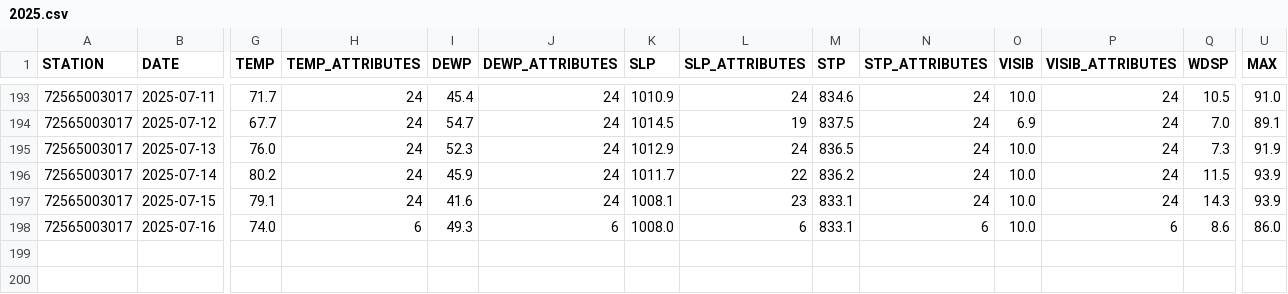
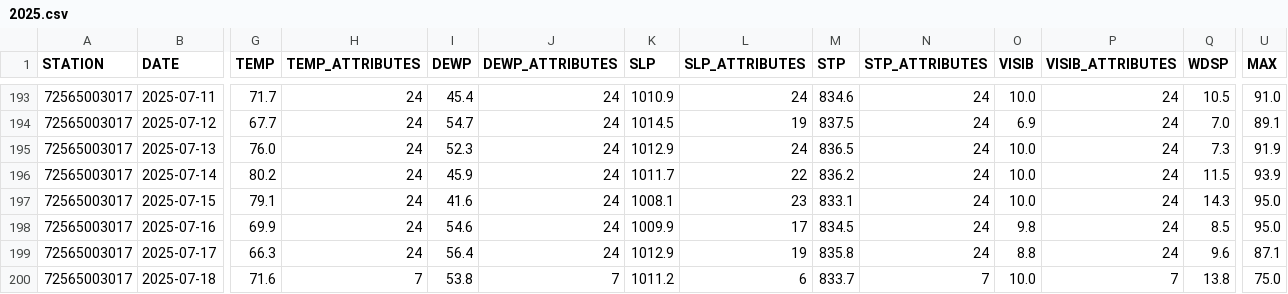
Before and after one commit to HulacSt/den-weather, a CSV file: data/daily/raw/2025.csv, drawn as a sheet; only a part is shown, gaps mark what is left out; rows hold the shown columns only; the diff covers the shown part only; the diff names each change by its address in the sheet, - before the commit and + after, or states it on an @@ line.

```diff
--- a/data/daily/raw/2025.csv
+++ b/data/daily/raw/2025.csv
-U197 (MAX): 93.9
+U197 (MAX): 95.0
-G198 (TEMP): 74.0
+G198 (TEMP): 69.9
-H198 (TEMP_ATTRIBUTES): 6
+H198 (TEMP_ATTRIBUTES): 24
-I198 (DEWP): 49.3
+I198 (DEWP): 54.6
-J198 (DEWP_ATTRIBUTES): 6
+J198 (DEWP_ATTRIBUTES): 24
-K198 (SLP): 1008.0
+K198 (SLP): 1009.9
-L198 (SLP_ATTRIBUTES): 6
+L198 (SLP_ATTRIBUTES): 17
-M198 (STP): 833.1
+M198 (STP): 834.5
-N198 (STP_ATTRIBUTES): 6
+N198 (STP_ATTRIBUTES): 24
-O198 (VISIB): 10.0
+O198 (VISIB): 9.8
-P198 (VISIB_ATTRIBUTES): 6
+P198 (VISIB_ATTRIBUTES): 24
-Q198 (WDSP): 8.6
+Q198 (WDSP): 8.5
-U198 (MAX): 86.0
+U198 (MAX): 95.0
+row 199: 72565003017 | 2025-07-17 | 66.3 | 24 | 56.4 | 24 | 1012.9 | 19 | 835.8 | 24 | 8.8 | 24 | 9.6 | 87.1
+row 200: 72565003017 | 2025-07-18 | 71.6 | 7 | 53.8 | 7 | 1011.2 | 6 | 833.7 | 7 | 10.0 | 7 | 13.8 | 75.0
```
Also changed, not shown: 7 edited cells elsewhere in this file, 1 other file.
